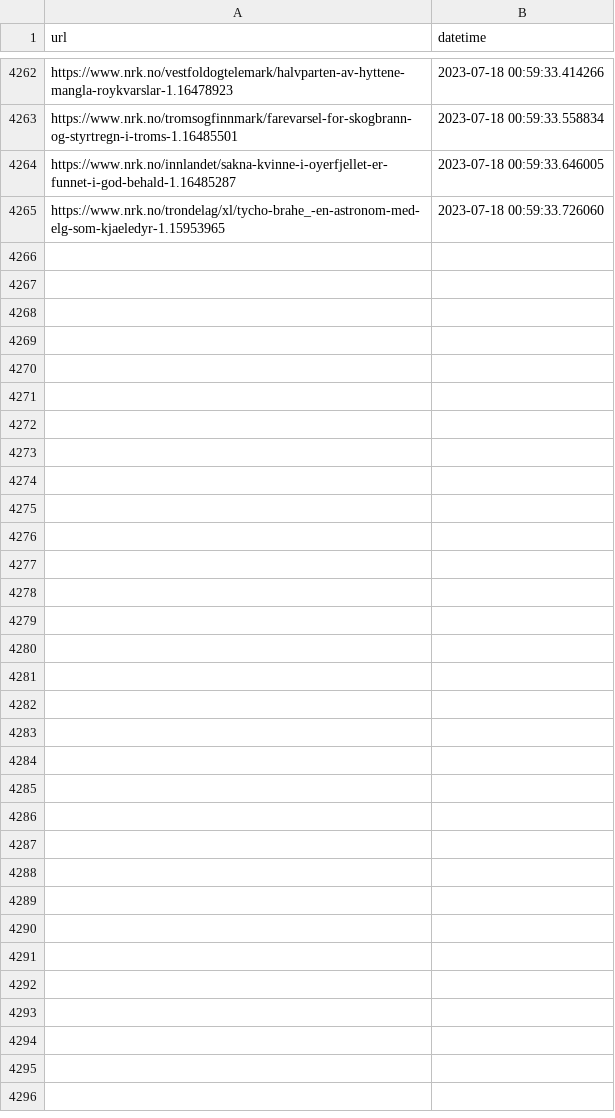
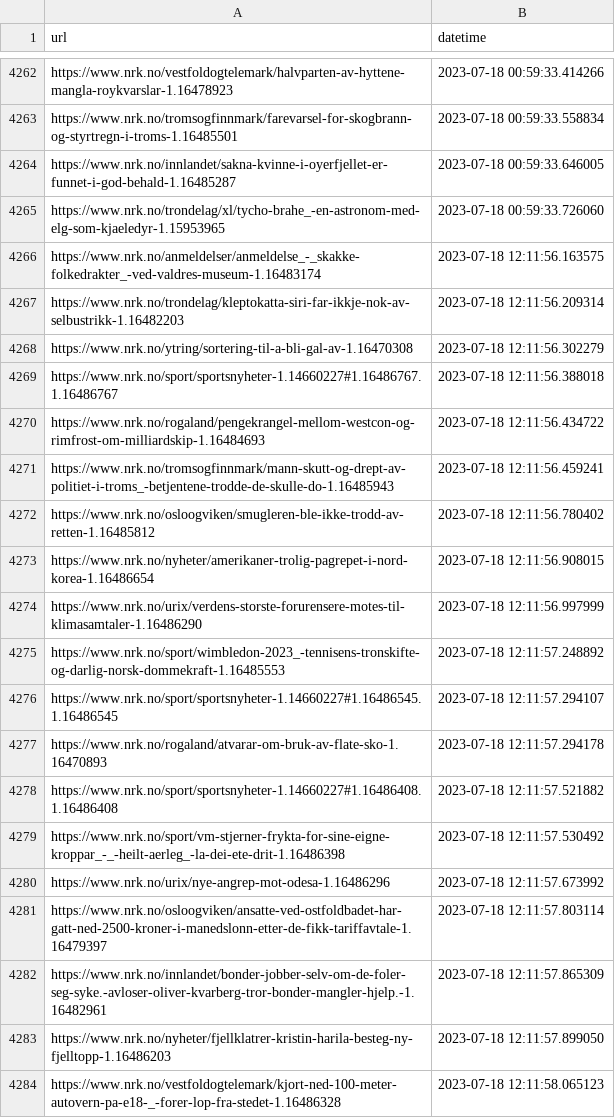
Before and after one commit to EllingOftedal/GIS-Blog, a CSV file: scripts/nrk/global/results/visited_articles_country.csv, drawn as a sheet; only a part is shown, gaps mark what is left out; the diff names each change by its address in the sheet, - before the commit and + after, or states it on an @@ line.

```diff
--- a/scripts/nrk/global/results/visited_articles_country.csv
+++ b/scripts/nrk/global/results/visited_articles_country.csv
+row 4266: https://www.nrk.no/anmeldelser/anmeldelse_-_skakke-folkedrakter_-ved-valdres-museum-1.16483174 | 2023-07-18 12:11:56.163575
+row 4267: https://www.nrk.no/trondelag/kleptokatta-siri-far-ikkje-nok-av-selbustrikk-1.16482203 | 2023-07-18 12:11:56.209314
+row 4268: https://www.nrk.no/ytring/sortering-til-a-bli-gal-av-1.16470308 | 2023-07-18 12:11:56.302279
+row 4269: https://www.nrk.no/sport/sportsnyheter-1.14660227#1.16486767.1.16486767 | 2023-07-18 12:11:56.388018
+row 4270: https://www.nrk.no/rogaland/pengekrangel-mellom-westcon-og-rimfrost-om-milliardskip-1.16484693 | 2023-07-18 12:11:56.434722
+row 4271: https://www.nrk.no/tromsogfinnmark/mann-skutt-og-drept-av-politiet-i-troms_-betjentene-trodde-de-skulle-do-1.16485943 | 2023-07-18 12:11:56.459241
+row 4272: https://www.nrk.no/osloogviken/smugleren-ble-ikke-trodd-av-retten-1.16485812 | 2023-07-18 12:11:56.780402
+row 4273: https://www.nrk.no/nyheter/amerikaner-trolig-pagrepet-i-nord-korea-1.16486654 | 2023-07-18 12:11:56.908015
+row 4274: https://www.nrk.no/urix/verdens-storste-forurensere-motes-til-klimasamtaler-1.16486290 | 2023-07-18 12:11:56.997999
+row 4275: https://www.nrk.no/sport/wimbledon-2023_-tennisens-tronskifte-og-darlig-norsk-dommekraft-1.16485553 | 2023-07-18 12:11:57.248892
+row 4276: https://www.nrk.no/sport/sportsnyheter-1.14660227#1.16486545.1.16486545 | 2023-07-18 12:11:57.294107
+row 4277: https://www.nrk.no/rogaland/atvarar-om-bruk-av-flate-sko-1.16470893 | 2023-07-18 12:11:57.294178
+row 4278: https://www.nrk.no/sport/sportsnyheter-1.14660227#1.16486408.1.16486408 | 2023-07-18 12:11:57.521882
+row 4279: https://www.nrk.no/sport/vm-stjerner-frykta-for-sine-eigne-kroppar_-_-heilt-aerleg_-la-dei-ete-drit-1.16486398 | 2023-07-18 12:11:57.530492
+row 4280: https://www.nrk.no/urix/nye-angrep-mot-odesa-1.16486296 | 2023-07-18 12:11:57.673992
+row 4281: https://www.nrk.no/osloogviken/ansatte-ved-ostfoldbadet-har-gatt-ned-2500-kroner-i-manedslonn-etter-de-fikk-tariffavtale-1.16479397 | 2023-07-18 12:11:57.803114
+row 4282: https://www.nrk.no/innlandet/bonder-jobber-selv-om-de-foler-seg-syke.-avloser-oliver-kvarberg-tror-bonder-mangler-hjelp.-1.16482961 | 2023-07-18 12:11:57.865309
+row 4283: https://www.nrk.no/nyheter/fjellklatrer-kristin-harila-besteg-ny-fjelltopp-1.16486203 | 2023-07-18 12:11:57.899050
+row 4284: https://www.nrk.no/vestfoldogtelemark/kjort-ned-100-meter-autovern-pa-e18-_-forer-lop-fra-stedet-1.16486328 | 2023-07-18 12:11:58.065123
```
Also changed, not shown: scripts/nrk/inland/results/visited_articles_innland.csv, 1 other file.
